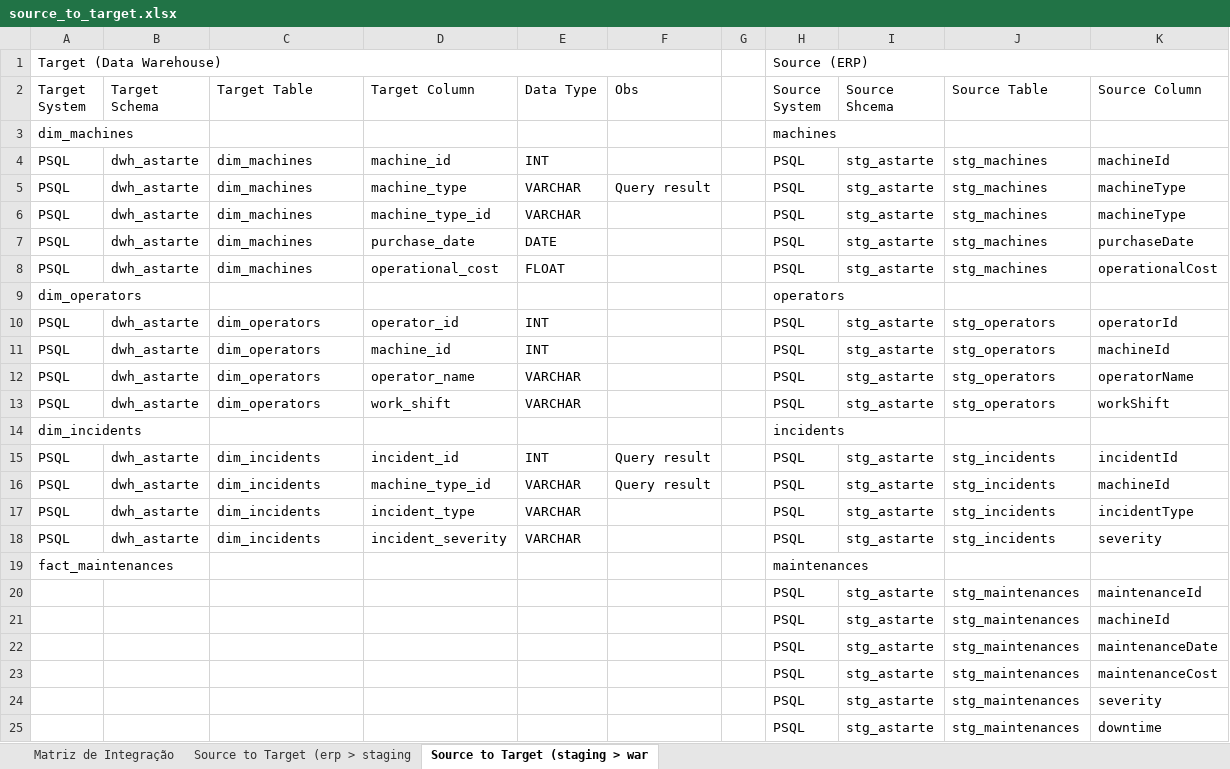
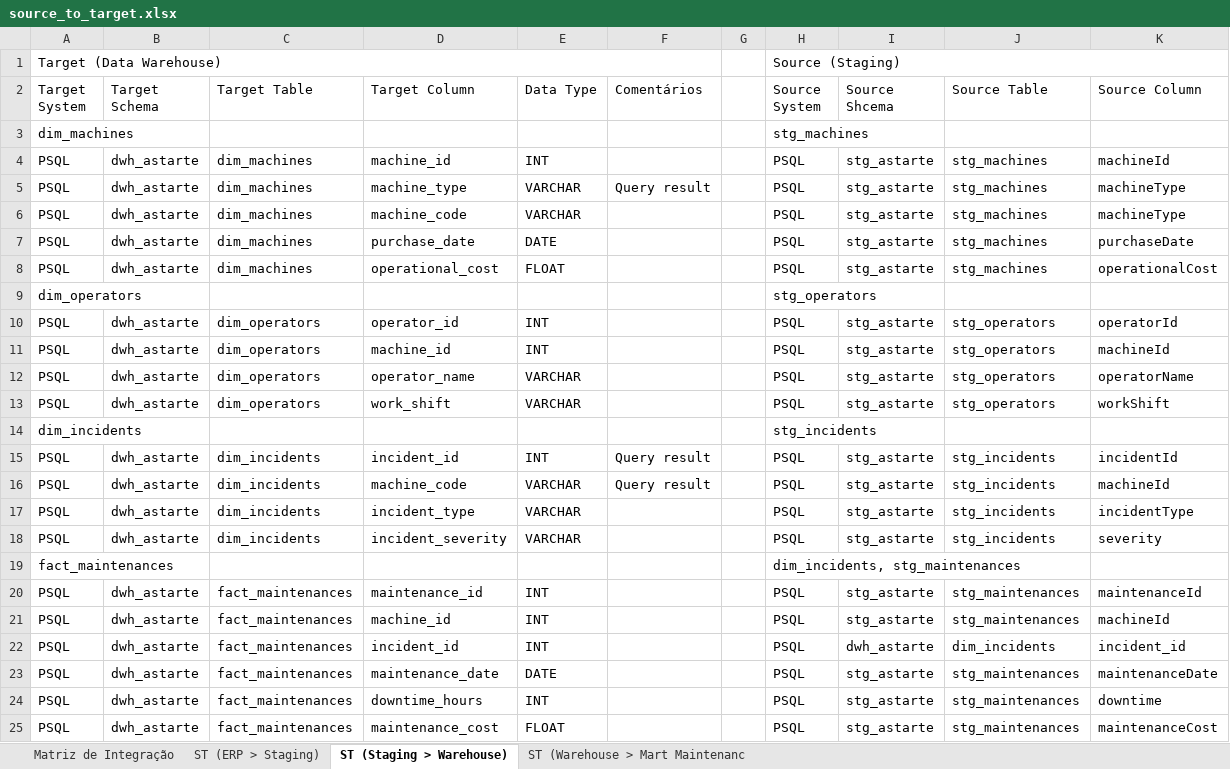
Before and after one commit to datalopes1/machine_stop, an Excel workbook: doc/source_to_target.xlsx, sheet ST (Staging > Warehouse), drawn as a sheet; values as stored, in another font and other column widths than the file's, no cell formats; removed rows and columns are numbered as before the commit, all else as after; the diff names each change by its address in the sheet, - before the commit and + after, or states it on an @@ line.

```diff
--- a/doc/source_to_target.xlsx (sheet ST (Staging > Warehouse))
+++ b/doc/source_to_target.xlsx (sheet ST (Staging > Warehouse))
-sheet tab: Source to Target (erp > staging
+sheet tab: ST (ERP > Staging)
-sheet tab: Source to Target (staging > war
+sheet tab: ST (Staging > Warehouse)
+sheet tab: ST (Warehouse > Mart Maintenanc
-H1 (Source System): Source (ERP)
+H1 (Source System): Source (Staging)
-F2: Obs
+F2: Comentários
-H3 (Source System): machines
+H3 (Source System): stg_machines
-D6 (Target Column): machine_type_id
+D6 (Target Column): machine_code
-H9 (Source System): operators
+H9 (Source System): stg_operators
-H14 (Source System): incidents
+H14 (Source System): stg_incidents
-D16 (Target Column): machine_type_id
+D16 (Target Column): machine_code
-H19 (Source System): maintenances
+H19 (Source System): dim_incidents, stg_maintenances
-row 20:  |  |  |  |  |  |  | PSQL | stg_astarte | stg_maintenances | maintenanceId
-row 21:  |  |  |  |  |  |  | PSQL | stg_astarte | stg_maintenances | machineId
-row 22:  |  |  |  |  |  |  | PSQL | stg_astarte | stg_maintenances | maintenanceDate
-row 23:  |  |  |  |  |  |  | PSQL | stg_astarte | stg_maintenances | maintenanceCost
-row 24:  |  |  |  |  |  |  | PSQL | stg_astarte | stg_maintenances | severity
-row 25:  |  |  |  |  |  |  | PSQL | stg_astarte | stg_maintenances | downtime
+row 20: PSQL | dwh_astarte | fact_maintenances | maintenance_id | INT |  |  | PSQL | stg_astarte | stg_maintenances | maintenanceId
+row 21: PSQL | dwh_astarte | fact_maintenances | machine_id | INT |  |  | PSQL | stg_astarte | stg_maintenances | machineId
+row 22: PSQL | dwh_astarte | fact_maintenances | incident_id | INT |  |  | PSQL | dwh_astarte | dim_incidents | incident_id
+row 23: PSQL | dwh_astarte | fact_maintenances | maintenance_date | DATE |  |  | PSQL | stg_astarte | stg_maintenances | maintenanceDate
+row 24: PSQL | dwh_astarte | fact_maintenances | downtime_hours | INT |  |  | PSQL | stg_astarte | stg_maintenances | downtime
+row 25: PSQL | dwh_astarte | fact_maintenances | maintenance_cost | FLOAT |  |  | PSQL | stg_astarte | stg_maintenances | maintenanceCost
```
Also changed, not shown: sheet ST (ERP > Staging), cell formats, 20 other files.
